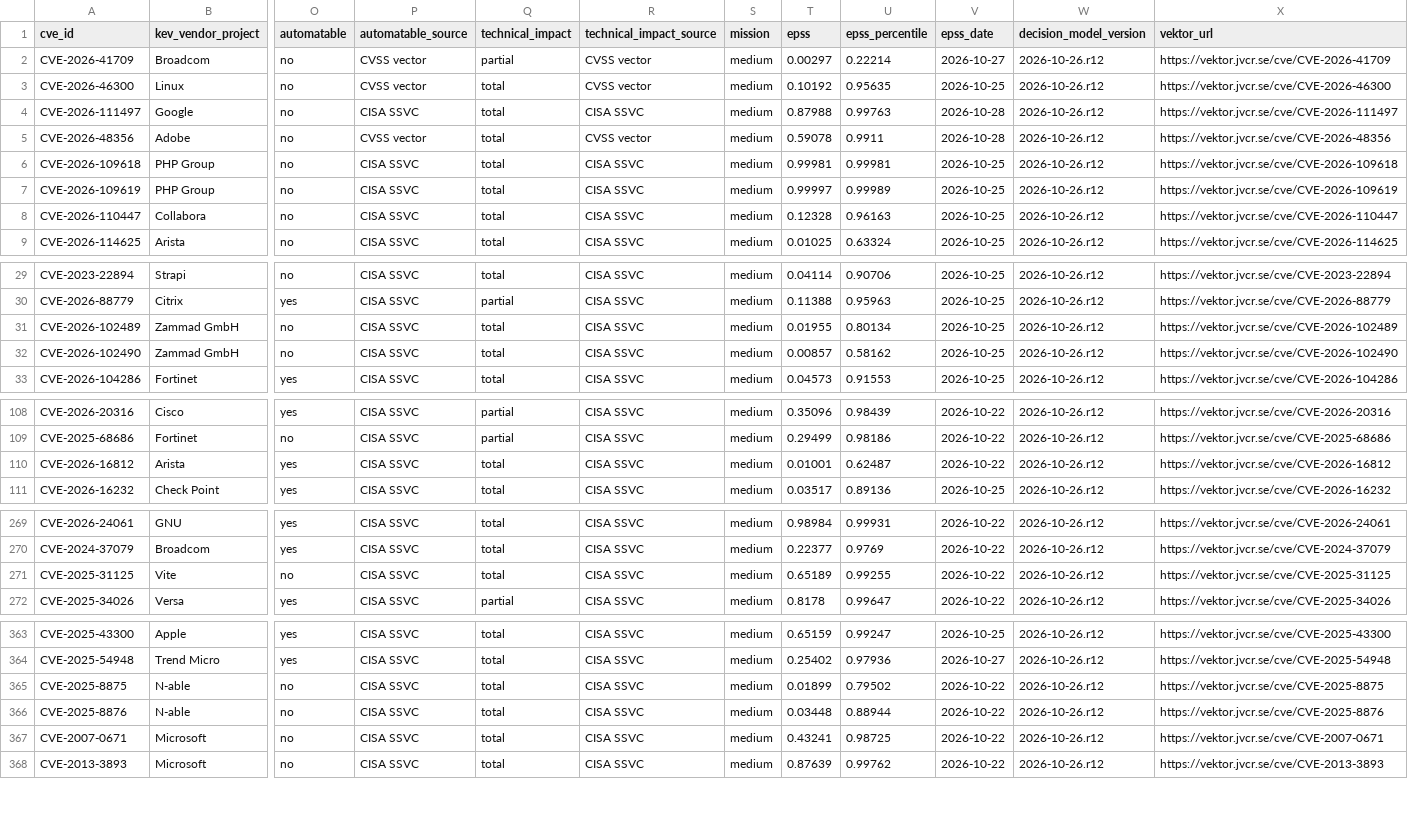
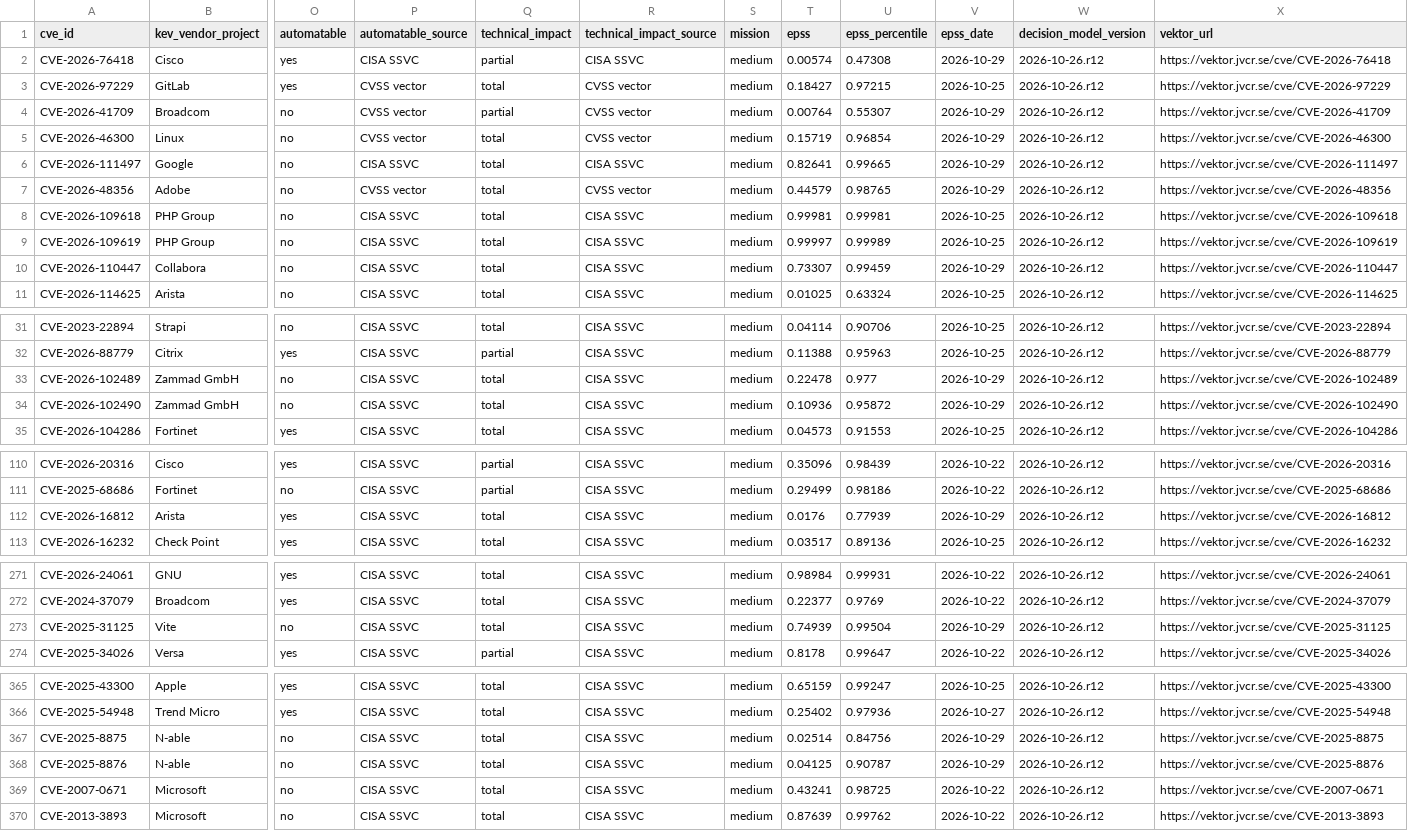
Before and after one commit to jvcr/kev-ssvc-decisions, a CSV file: data/kev.csv, drawn as a sheet; only a part is shown, gaps mark what is left out; addresses are those after the commit; rows hold the shown columns only; the diff covers the shown part only; the diff names each change by its address in the sheet, - before the commit and + after, or states it on an @@ line.

```diff
--- a/data/kev.csv
+++ b/data/kev.csv
+row 2: CVE-2026-76418 | Cisco | yes | CISA SSVC | partial | CISA SSVC | medium | 0.00574 | 0.47308 | 2026-10-29 | 2026-10-26.r12 | https://vektor.jvcr.se/cve/CVE-2026-76418
+row 3: CVE-2026-97229 | GitLab | yes | CVSS vector | total | CVSS vector | medium | 0.18427 | 0.97215 | 2026-10-25 | 2026-10-26.r12 | https://vektor.jvcr.se/cve/CVE-2026-97229
-T4 (epss): 0.00297
+T4 (epss): 0.00764
-U4 (epss_percentile): 0.22214
+U4 (epss_percentile): 0.55307
-V4 (epss_date): 2026-10-27
+V4 (epss_date): 2026-10-29
-T5 (epss): 0.10192
+T5 (epss): 0.15719
-U5 (epss_percentile): 0.95635
+U5 (epss_percentile): 0.96854
-V5 (epss_date): 2026-10-25
+V5 (epss_date): 2026-10-29
-T6 (epss): 0.87988
+T6 (epss): 0.82641
-U6 (epss_percentile): 0.99763
+U6 (epss_percentile): 0.99665
-V6:V7 (epss_date): 2026-10-28
+V6:V7 (epss_date): 2026-10-29
-T7 (epss): 0.59078
+T7 (epss): 0.44579
-U7 (epss_percentile): 0.9911
+U7 (epss_percentile): 0.98765
-T10 (epss): 0.12328
+T10 (epss): 0.73307
-U10 (epss_percentile): 0.96163
+U10 (epss_percentile): 0.99459
-V10 (epss_date): 2026-10-25
+V10 (epss_date): 2026-10-29
-T33 (epss): 0.01955
+T33 (epss): 0.22478
-U33 (epss_percentile): 0.80134
+U33 (epss_percentile): 0.977
-V33:V34 (epss_date): 2026-10-25
+V33:V34 (epss_date): 2026-10-29
-T34 (epss): 0.00857
+T34 (epss): 0.10936
-U34 (epss_percentile): 0.58162
+U34 (epss_percentile): 0.95872
-T112 (epss): 0.01001
+T112 (epss): 0.0176
-U112 (epss_percentile): 0.62487
+U112 (epss_percentile): 0.77939
-V112 (epss_date): 2026-10-22
+V112 (epss_date): 2026-10-29
-T273 (epss): 0.65189
+T273 (epss): 0.74939
-U273 (epss_percentile): 0.99255
+U273 (epss_percentile): 0.99504
-V273 (epss_date): 2026-10-22
+V273 (epss_date): 2026-10-29
-T367 (epss): 0.01899
+T367 (epss): 0.02514
-U367 (epss_percentile): 0.79502
+U367 (epss_percentile): 0.84756
-V367:V368 (epss_date): 2026-10-22
+V367:V368 (epss_date): 2026-10-29
-T368 (epss): 0.03448
+T368 (epss): 0.04125
-U368 (epss_percentile): 0.88944
+U368 (epss_percentile): 0.90787
```
Also changed, not shown: 16 edited cells elsewhere in this file, 2 other files.
